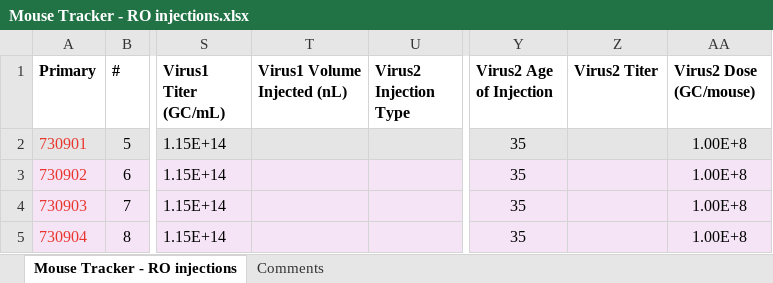
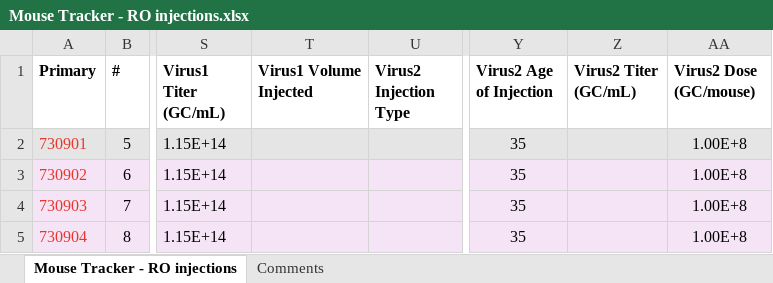
Before and after one commit to AllenNeuralDynamics/aind-data-transfer, an Excel workbook: scripts/Exaspim_ingest/Mouse Tracker - RO injections.xlsx, sheet Mouse Tracker - RO injections, drawn as a sheet; only a part is shown, gaps mark what is left out; values as stored, in another font and other column widths than the file's, no borders; the diff names each change by its address in the sheet, - before the commit and + after, or states it on an @@ line.

```diff
--- a/scripts/Exaspim_ingest/Mouse Tracker - RO injections.xlsx (sheet Mouse Tracker - RO injections)
+++ b/scripts/Exaspim_ingest/Mouse Tracker - RO injections.xlsx (sheet Mouse Tracker - RO injections)
-T1: Virus1 Volume Injected (nL)
+T1: Virus1 Volume Injected
-Z1: Virus2 Titer
+Z1: Virus2 Titer (GC/mL)
```
Also changed, not shown: 3 other files.
